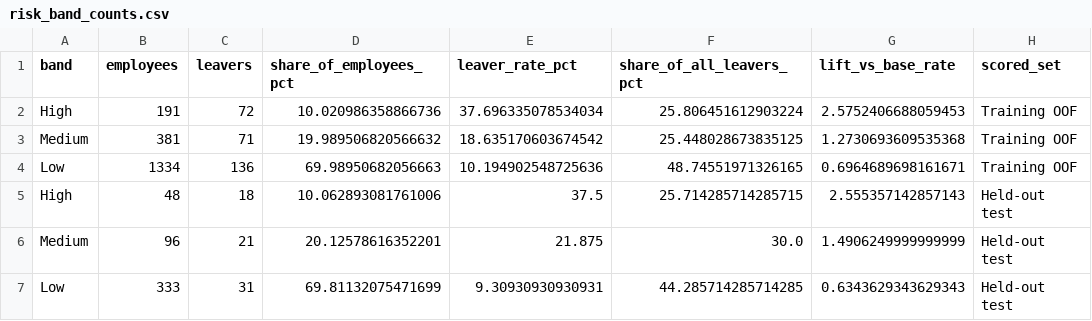
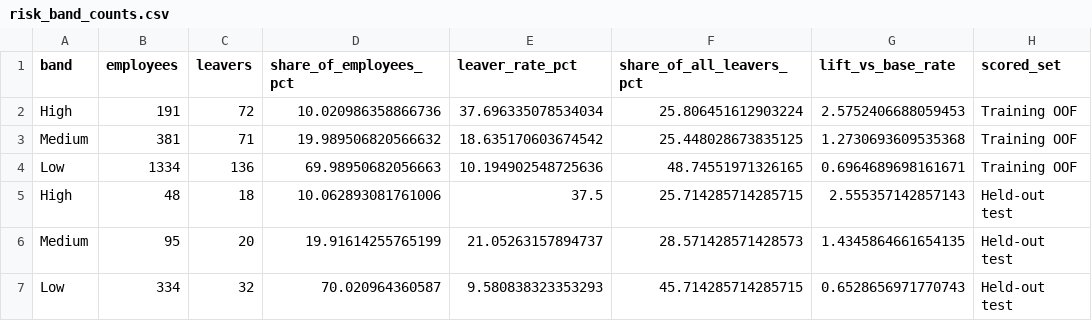
Before and after one commit to jaisurya04/cortexhr, a CSV file: reports/tables/risk_band_counts.csv, drawn as a sheet; removed rows and columns are numbered as before the commit, all else as after; the diff names each change by its address in the sheet, - before the commit and + after, or states it on an @@ line.

Commit message:
CX-04: use the OFFICIAL starter helper (binary_report, risk_bands, catch_rate)
What changed: official cortexhr_helpers.py added unmodified under 05_Starter; headline metrics and risk bands now use it.
My extended report kept only as a parity cross-check (AUCs identical; top group differs by 1 row).
Added 03_Data/csv exports of every sheet (derived from the workbook), templates, mock services.

```diff
--- a/reports/tables/risk_band_counts.csv
+++ b/reports/tables/risk_band_counts.csv
-row 6: Medium | 96 | 21 | 20.12578616352201 | 21.875 | 30.0 | 1.4906249999999999 | Held-out test
-row 7: Low | 333 | 31 | 69.81132075471699 | 9.30930930930931 | 44.285714285714285 | 0.6343629343629343 | Held-out test
+row 6: Medium | 95 | 20 | 19.91614255765199 | 21.05263157894737 | 28.571428571428573 | 1.4345864661654135 | Held-out test
+row 7: Low | 334 | 32 | 70.020964360587 | 9.580838323353293 | 45.714285714285715 | 0.6528656971770743 | Held-out test
```
Also changed, not shown: reports/tables/evaluation_band_profile.csv, reports/tables/test_risk_ranking.csv, 34 other files.
